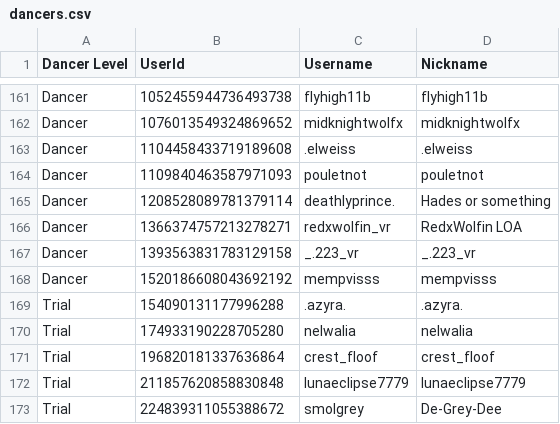
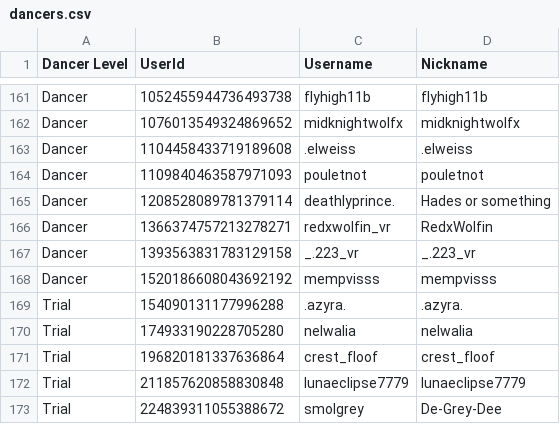
Before and after one commit to Club-Temptation/TempWorldPictures, a CSV file: web/dancers.csv, drawn as a sheet; only a part is shown, gaps mark what is left out.

Commit message:
Update Data From Discord and Google Sheets

```diff
--- a/web/dancers.csv
+++ b/web/dancers.csv
@@ -165,3 +165,3 @@ Dancer,1109840463587971093,pouletnot,pouletnot
 Dancer,1208528089781379114,deathlyprince.,Hades or something
-Dancer,1366374757213278271,redxwolfin_vr,RedxWolfin LOA
+Dancer,1366374757213278271,redxwolfin_vr,RedxWolfin
 Dancer,1393563831783129158,_.223_vr,_.223_vr
```
Also changed, not shown: 1 other file.
